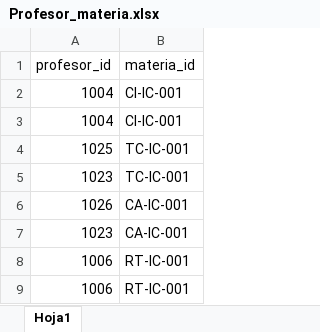
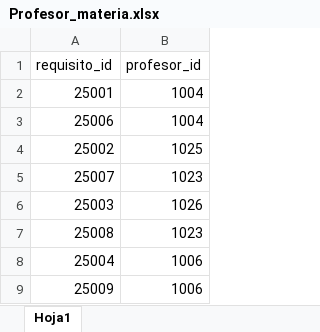
Before and after one commit to AndrewHerrada/Timetabling, an Excel workbook: db/tablas_procesadas/Profesor_materia.xlsx, sheet Hoja1, drawn as a sheet; only a part is shown; values as stored, in another font and other column widths than the file's, no borders; removed rows and columns are numbered as before the commit, all else as after; the diff names each change by its address in the sheet, - before the commit and + after, or states it on an @@ line.

```diff
--- a/db/tablas_procesadas/Profesor_materia.xlsx (sheet Hoja1)
+++ b/db/tablas_procesadas/Profesor_materia.xlsx (sheet Hoja1)
+column A (requisito_id), rows 2-9: 25001 | 25006 | 25002 | 25007 | 25003 | 25008 | 25004 | 25009
-column B (materia_id), rows 2-9: CI-IC-001 | CI-IC-001 | TC-IC-001 | TC-IC-001 | CA-IC-001 | CA-IC-001 | RT-IC-001 | RT-IC-001
```
Also changed, not shown: tabla_minable.xlsx, 6 other files.
